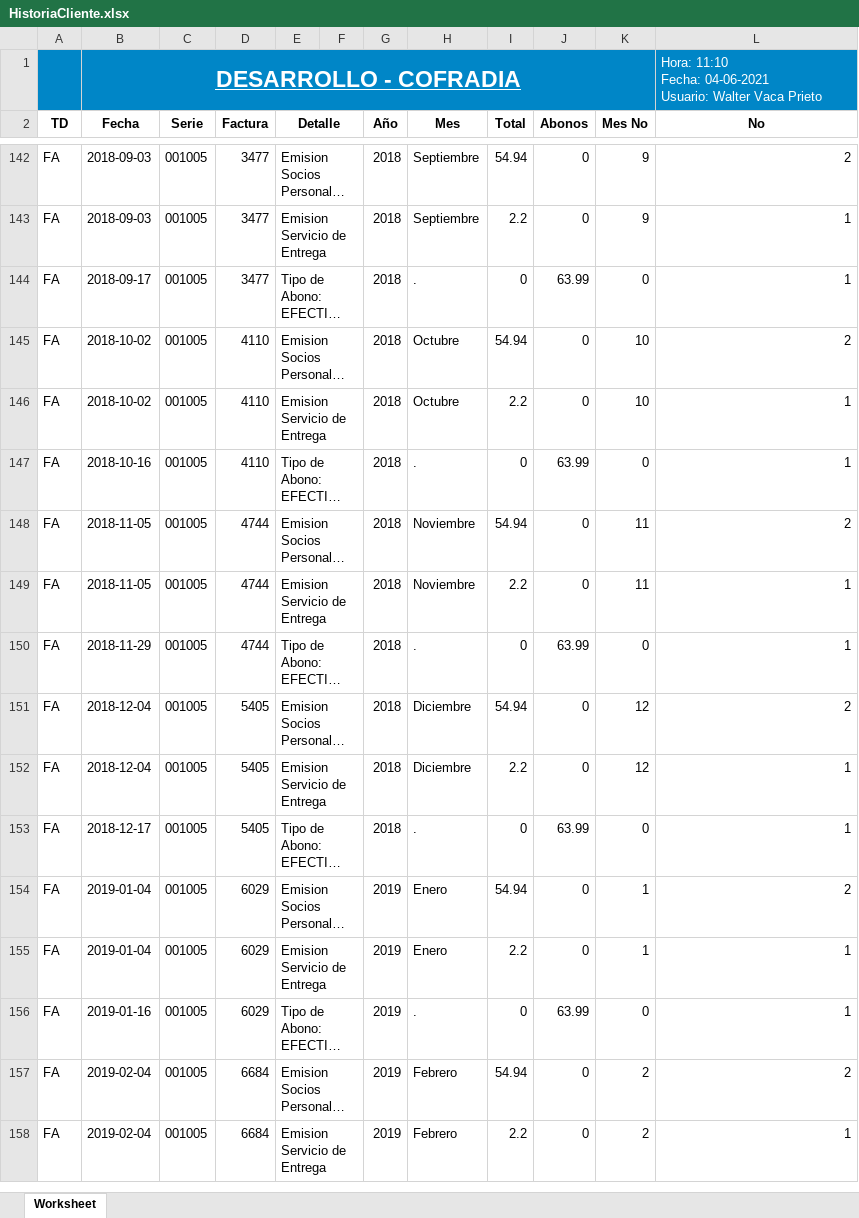
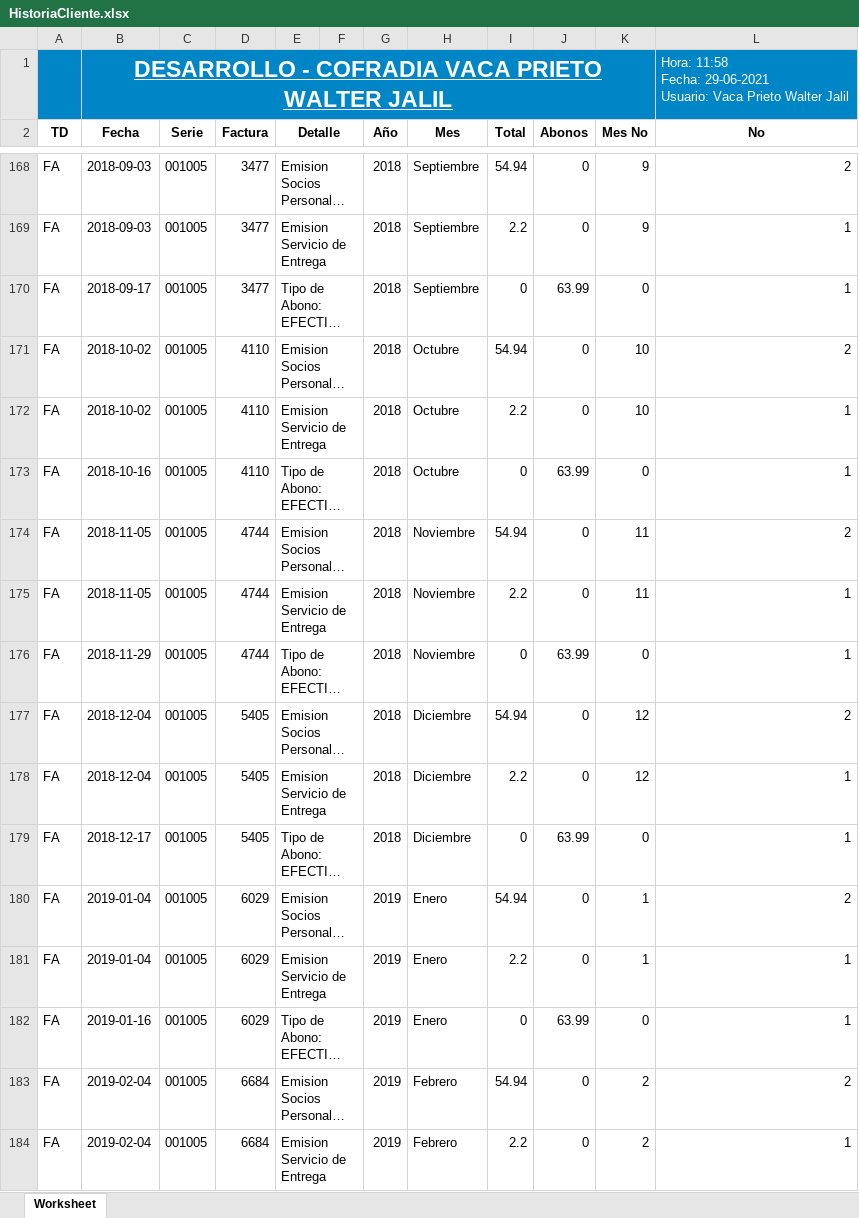
Before and after one commit to DiskCover1210/diskcover_001, an Excel workbook: php/vista/TEMP/HistoriaCliente.xlsx, sheet Worksheet, drawn as a sheet; only a part is shown, gaps mark what is left out; long unchanged cells end in …; values as stored, in another font and other column widths than the file's, no borders; charts and pictures not drawn; removed rows and columns are numbered as before the commit, all else as after; ↵ is a line break in a cell; the diff covers the shown part only; the diff names each change by its address in the sheet, - before the commit and + after, or states it on an @@ line.

```diff
--- a/php/vista/TEMP/HistoriaCliente.xlsx (sheet Worksheet)
+++ b/php/vista/TEMP/HistoriaCliente.xlsx (sheet Worksheet)
-row 1:  | DESARROLLO - COFRADIA |  |  |  |  |  |  |  |  |  | Hora: 11:10 ↵ Fecha: 04-06-2021 ↵ Usuario: Walter Vaca Prieto
+row 1:  | DESARROLLO - COFRADIA VACA PRIETO WALTER JALIL |  |  |  |  |  |  |  |  |  | Hora: 11:58 ↵ Fecha: 29-06-2021 ↵ Usuario: Vaca Prieto Walter Jalil
-H170 (Mes): .
+H170 (Mes): Septiembre
-H173 (Mes): .
+H173 (Mes): Octubre
-H176 (Mes): .
+H176 (Mes): Noviembre
-H179 (Mes): .
+H179 (Mes): Diciembre
-H182 (Mes): .
+H182 (Mes): Enero
```
Also changed, not shown: 32 added rows, 8 removed rows and 15 edited cells elsewhere in this sheet, 16 other files.
